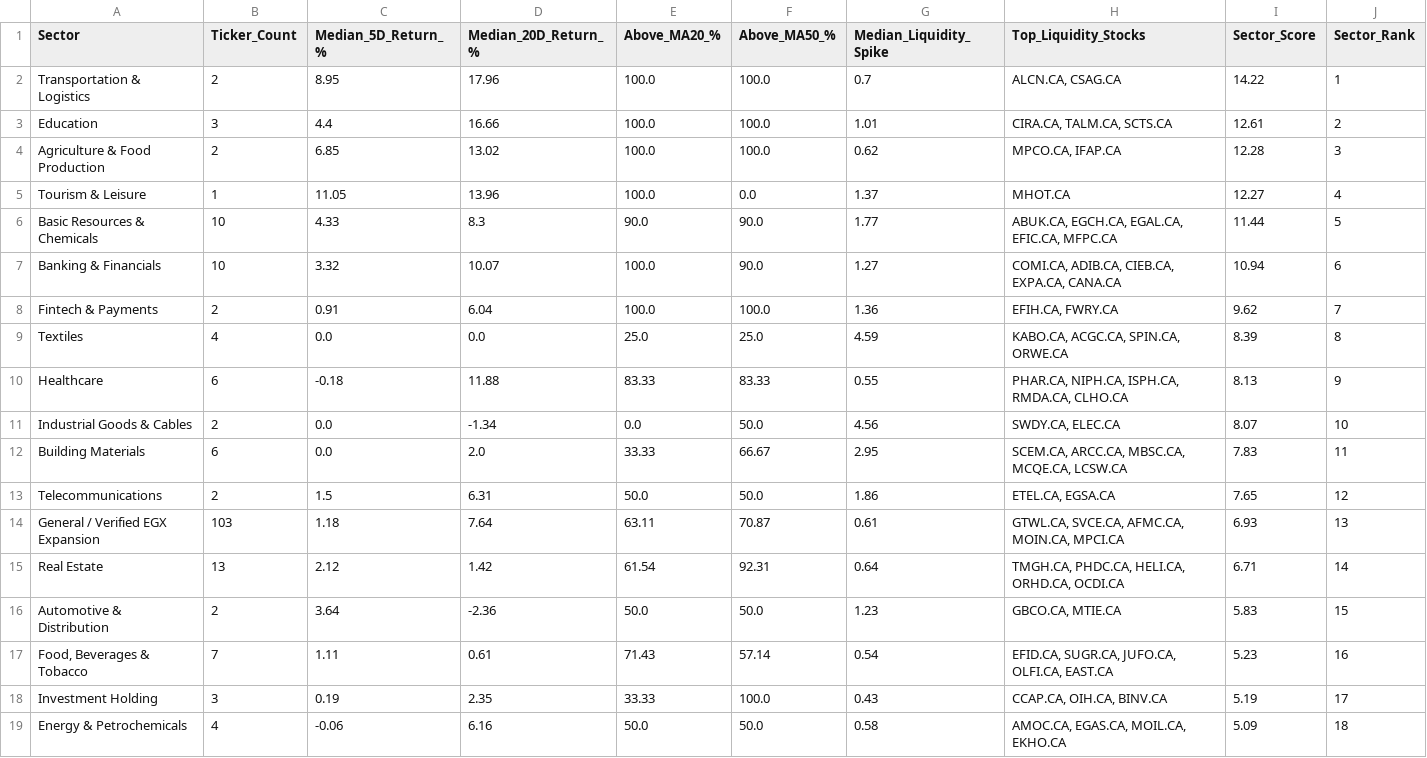
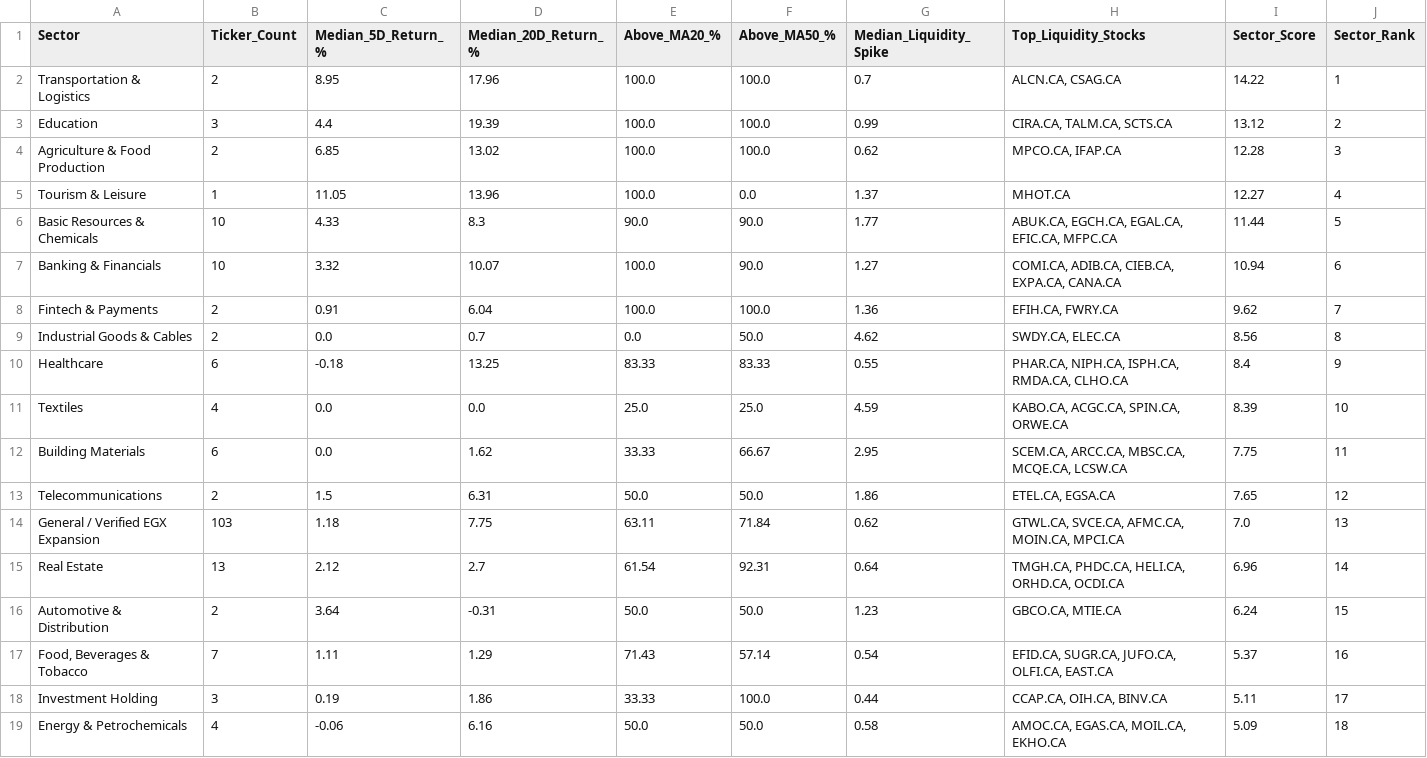
Before and after one commit to Philopater-Ayman/egx-telegram-scanner, a CSV file: sector_scores.csv, drawn as a sheet; only a part is shown.

```diff
--- a/sector_scores.csv
+++ b/sector_scores.csv
@@ -2,3 +2,3 @@ Sector,Ticker_Count,Median_5D_Return_%,Median_20D_Return_%,Above_MA20_%,Above_MA
 Transportation & Logistics,2,8.95,17.96,100.0,100.0,0.7,"ALCN.CA, CSAG.CA",14.22,1
-Education,3,4.4,16.66,100.0,100.0,1.01,"CIRA.CA, TALM.CA, SCTS.CA",12.61,2
+Education,3,4.4,19.39,100.0,100.0,0.99,"CIRA.CA, TALM.CA, SCTS.CA",13.12,2
 Agriculture & Food Production,2,6.85,13.02,100.0,100.0,0.62,"MPCO.CA, IFAP.CA",12.28,3
@@ -8,12 +8,12 @@ Banking & Financials,10,3.32,10.07,100.0,90.0,1.27,"COMI.CA, ADIB.CA, CIEB.CA, E
 Fintech & Payments,2,0.91,6.04,100.0,100.0,1.36,"EFIH.CA, FWRY.CA",9.62,7
-Textiles,4,0.0,0.0,25.0,25.0,4.59,"KABO.CA, ACGC.CA, SPIN.CA, ORWE.CA",8.39,8
-Healthcare,6,-0.18,11.88,83.33,83.33,0.55,"PHAR.CA, NIPH.CA, ISPH.CA, RMDA.CA, CLHO.CA",8.13,9
-Industrial Goods & Cables,2,0.0,-1.34,0.0,50.0,4.56,"SWDY.CA, ELEC.CA",8.07,10
-Building Materials,6,0.0,2.0,33.33,66.67,2.95,"SCEM.CA, ARCC.CA, MBSC.CA, MCQE.CA, LCSW.CA",7.83,11
+Industrial Goods & Cables,2,0.0,0.7,0.0,50.0,4.62,"SWDY.CA, ELEC.CA",8.56,8
+Healthcare,6,-0.18,13.25,83.33,83.33,0.55,"PHAR.CA, NIPH.CA, ISPH.CA, RMDA.CA, CLHO.CA",8.4,9
+Textiles,4,0.0,0.0,25.0,25.0,4.59,"KABO.CA, ACGC.CA, SPIN.CA, ORWE.CA",8.39,10
+Building Materials,6,0.0,1.62,33.33,66.67,2.95,"SCEM.CA, ARCC.CA, MBSC.CA, MCQE.CA, LCSW.CA",7.75,11
 Telecommunications,2,1.5,6.31,50.0,50.0,1.86,"ETEL.CA, EGSA.CA",7.65,12
-General / Verified EGX Expansion,103,1.18,7.64,63.11,70.87,0.61,"GTWL.CA, SVCE.CA, AFMC.CA, MOIN.CA, MPCI.CA",6.93,13
-Real Estate,13,2.12,1.42,61.54,92.31,0.64,"TMGH.CA, PHDC.CA, HELI.CA, ORHD.CA, OCDI.CA",6.71,14
-Automotive & Distribution,2,3.64,-2.36,50.0,50.0,1.23,"GBCO.CA, MTIE.CA",5.83,15
-"Food, Beverages & Tobacco",7,1.11,0.61,71.43,57.14,0.54,"EFID.CA, SUGR.CA, JUFO.CA, OLFI.CA, EAST.CA",5.23,16
-Investment Holding,3,0.19,2.35,33.33,100.0,0.43,"CCAP.CA, OIH.CA, BINV.CA",5.19,17
+General / Verified EGX Expansion,103,1.18,7.75,63.11,71.84,0.62,"GTWL.CA, SVCE.CA, AFMC.CA, MOIN.CA, MPCI.CA",7.0,13
+Real Estate,13,2.12,2.7,61.54,92.31,0.64,"TMGH.CA, PHDC.CA, HELI.CA, ORHD.CA, OCDI.CA",6.96,14
+Automotive & Distribution,2,3.64,-0.31,50.0,50.0,1.23,"GBCO.CA, MTIE.CA",6.24,15
+"Food, Beverages & Tobacco",7,1.11,1.29,71.43,57.14,0.54,"EFID.CA, SUGR.CA, JUFO.CA, OLFI.CA, EAST.CA",5.37,16
+Investment Holding,3,0.19,1.86,33.33,100.0,0.44,"CCAP.CA, OIH.CA, BINV.CA",5.11,17
 Energy & Petrochemicals,4,-0.06,6.16,50.0,50.0,0.58,"AMOC.CA, EGAS.CA, MOIL.CA, EKHO.CA",5.09,18
```
Also changed, not shown: action_tickets.csv, indicators.csv, 8 other files.
